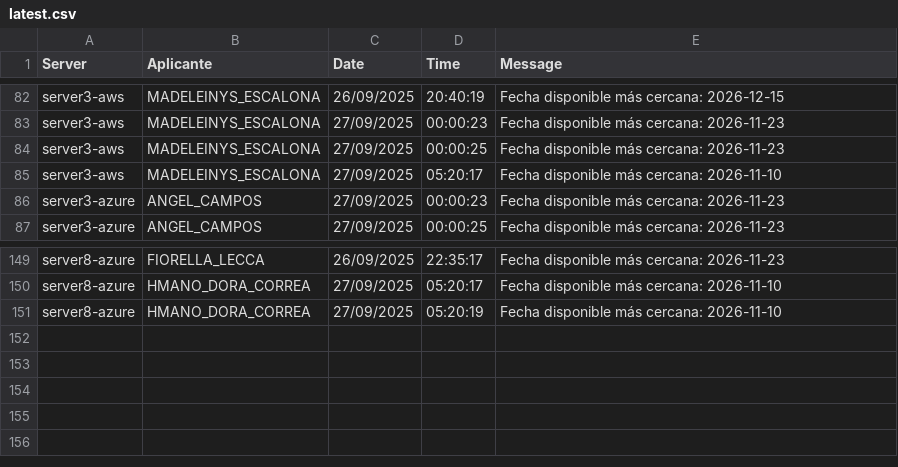
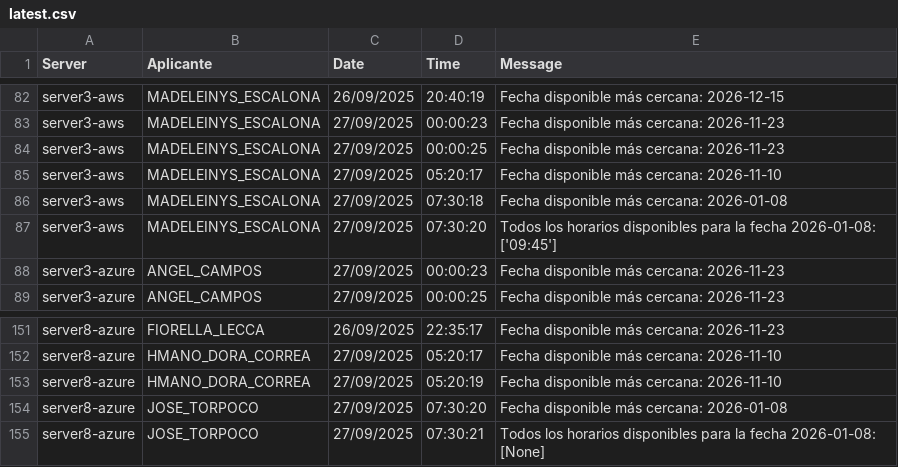
Before and after one commit to mcjha22025/disponibilidades, a CSV file: latest.csv, drawn as a sheet; only a part is shown, gaps mark what is left out; the diff names each change by its address in the sheet, - before the commit and + after, or states it on an @@ line.

Commit message:
Actualiza latest.csv al 2025-09-27 07:33:05Z

```diff
--- a/latest.csv
+++ b/latest.csv
+row 86: server3-aws | MADELEINYS_ESCALONA | 27/09/2025 | 07:30:18 | Fecha disponible más cercana: 2026-01-08
+row 87: server3-aws | MADELEINYS_ESCALONA | 27/09/2025 | 07:30:20 | Todos los horarios disponibles para la fecha 2026-01-08: ['09:45']
+row 154: server8-azure | JOSE_TORPOCO | 27/09/2025 | 07:30:20 | Fecha disponible más cercana: 2026-01-08
+row 155: server8-azure | JOSE_TORPOCO | 27/09/2025 | 07:30:21 | Todos los horarios disponibles para la fecha 2026-01-08: [None]
```
